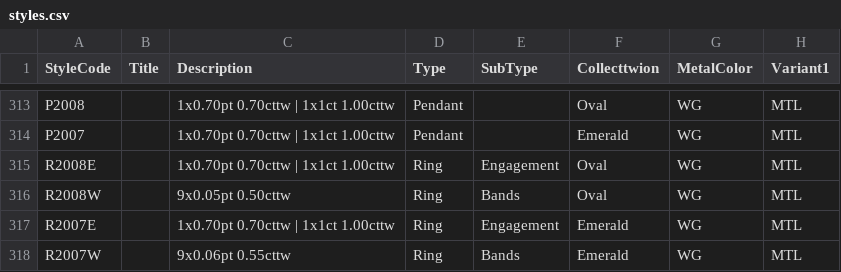
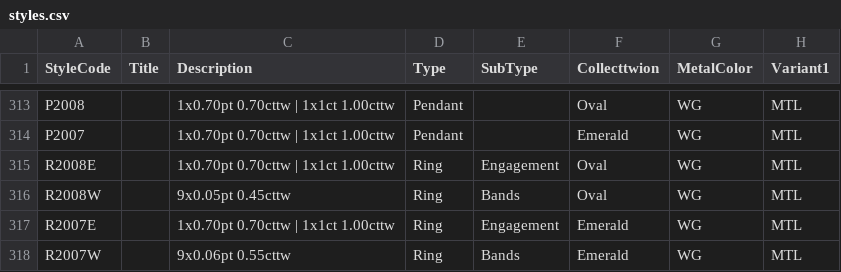
Before and after one commit to niravpmehta/jewelry-data, a CSV file: styles.csv, drawn as a sheet; only a part is shown, gaps mark what is left out; the diff names each change by its address in the sheet, - before the commit and + after, or states it on an @@ line.

Commit message:
Update styles.csv

```diff
--- a/styles.csv
+++ b/styles.csv
-C316 (Description): 9x0.05pt 0.50cttw
+C316 (Description): 9x0.05pt 0.45cttw
```
